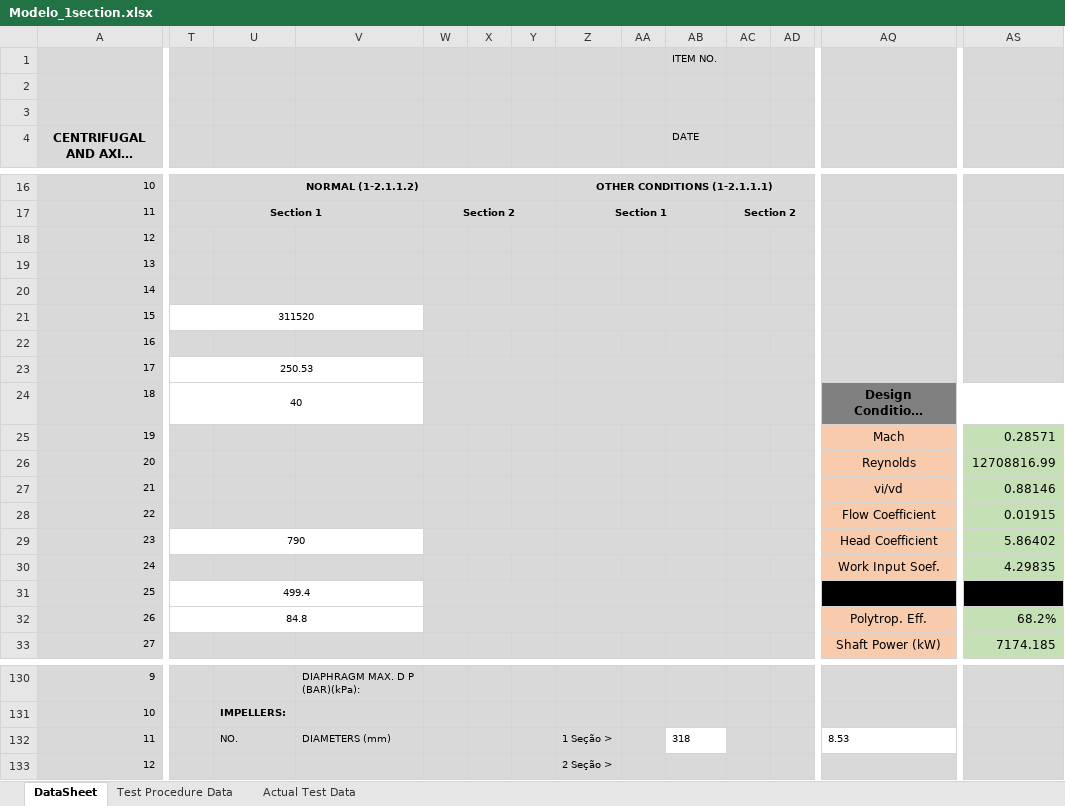
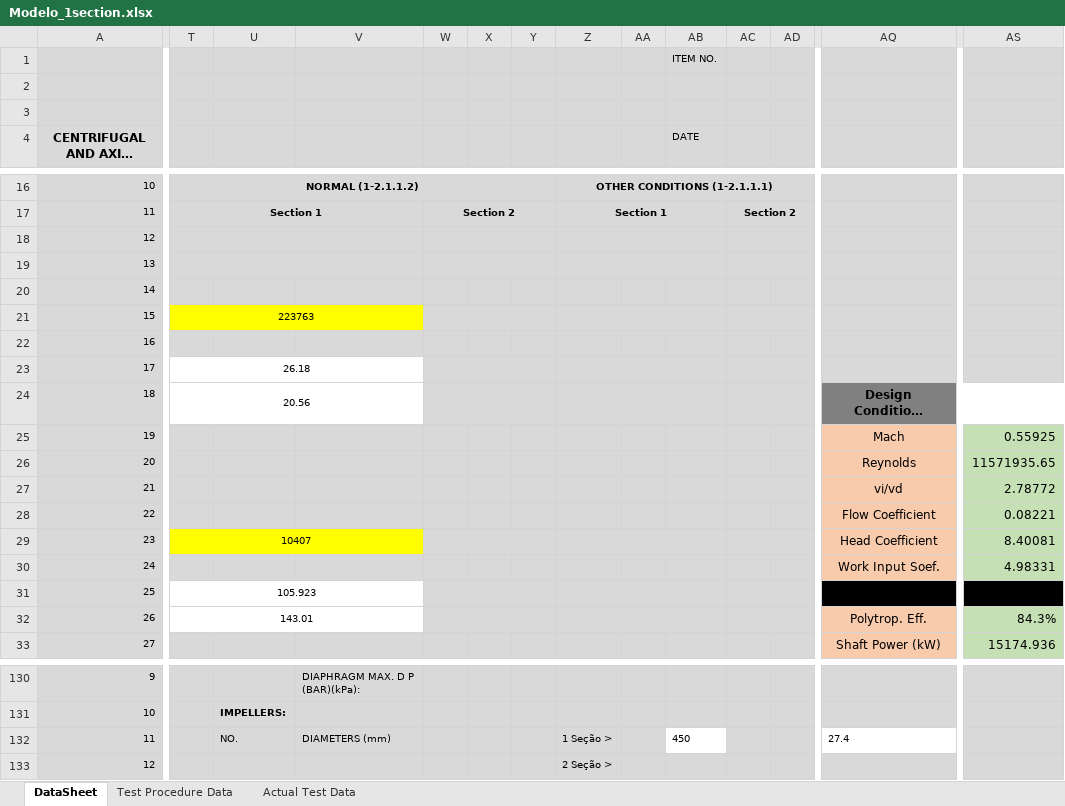
Before and after one commit to petrobras/ccp, an Excel workbook: Modelo_1section.xlsx, sheet DataSheet, drawn as a sheet; only a part is shown, gaps mark what is left out; long unchanged cells end in …; values as stored, in another font and other column widths than the file's, no borders; the diff covers the shown part only; the diff names each change by its address in the sheet, - before the commit and + after, or states it on an @@ line.

```diff
--- a/Modelo_1section.xlsx (sheet DataSheet)
+++ b/Modelo_1section.xlsx (sheet DataSheet)
+T18:V18 merged
+W18:Y18 merged
+Z18:AB18 merged
+AC18:AE18 merged
+T19:V19 merged
+W19:Y19 merged
+Z19:AB19 merged
+AC19:AE19 merged
-T21: 311520
+T21: 223763
-T21:V21 fill: none
+T21:V21 fill: #FFFF00
-T23: 250.53
+T23: 26.18
-T24: 40
+T24: 20.56
-AS25: 0.28571
+AS25: 0.55925
-AS26: 12708816.99
+AS26: 11571935.65
-AS27: 0.88146
+AS27: 2.78772
-AS28: 0.01915
+AS28: 0.08221
-T29: 790
+T29: 10407
-T29:V29 fill: none
+T29:V29 fill: #FFFF00
-AS29: 5.86402
+AS29: 8.40081
-AS30: 4.29835
+AS30: 4.98331
-T31: 499.4
+T31: 105.923
-T32: 84.8
+T32: 143.01
-AS32: 68.2%
+AS32: 84.3%
-AS33: 7174.185
+AS33: 15174.936
-AB132 (DATE): 318
+AB132 (DATE): 450
-AQ132: 8.53
+AQ132: 27.4
```
Also changed, not shown: 43 edited cells, cell formats and merged cells elsewhere in this sheet, sheet Actual Test Data, sheet Test Procedure Data, charts or pictures, 1 other file.
